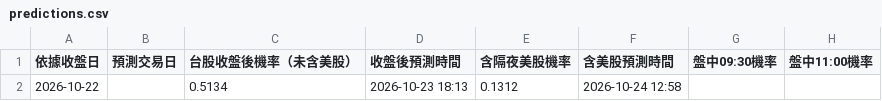
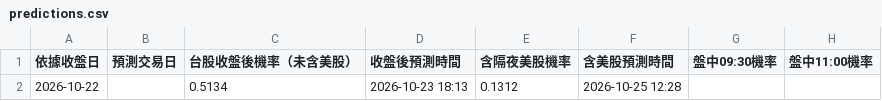
Before and after one commit to syubbb/taiex-dashboard, a CSV file: data/predictions.csv, drawn as a sheet; only a part is shown; the diff names each change by its address in the sheet, - before the commit and + after, or states it on an @@ line.

```diff
--- a/data/predictions.csv
+++ b/data/predictions.csv
-F2 (含美股預測時間): 2026-10-24 12:58
+F2 (含美股預測時間): 2026-10-25 12:28
```
Also changed, not shown: 2 other files.
